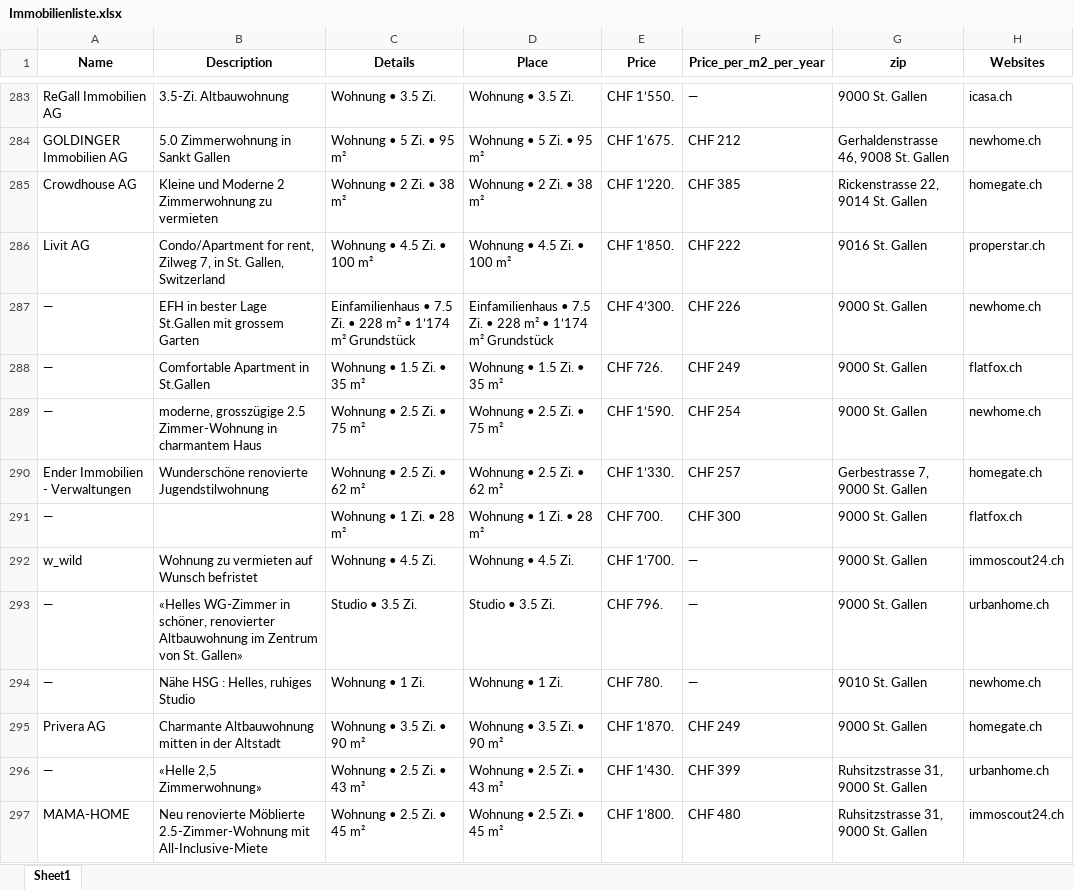
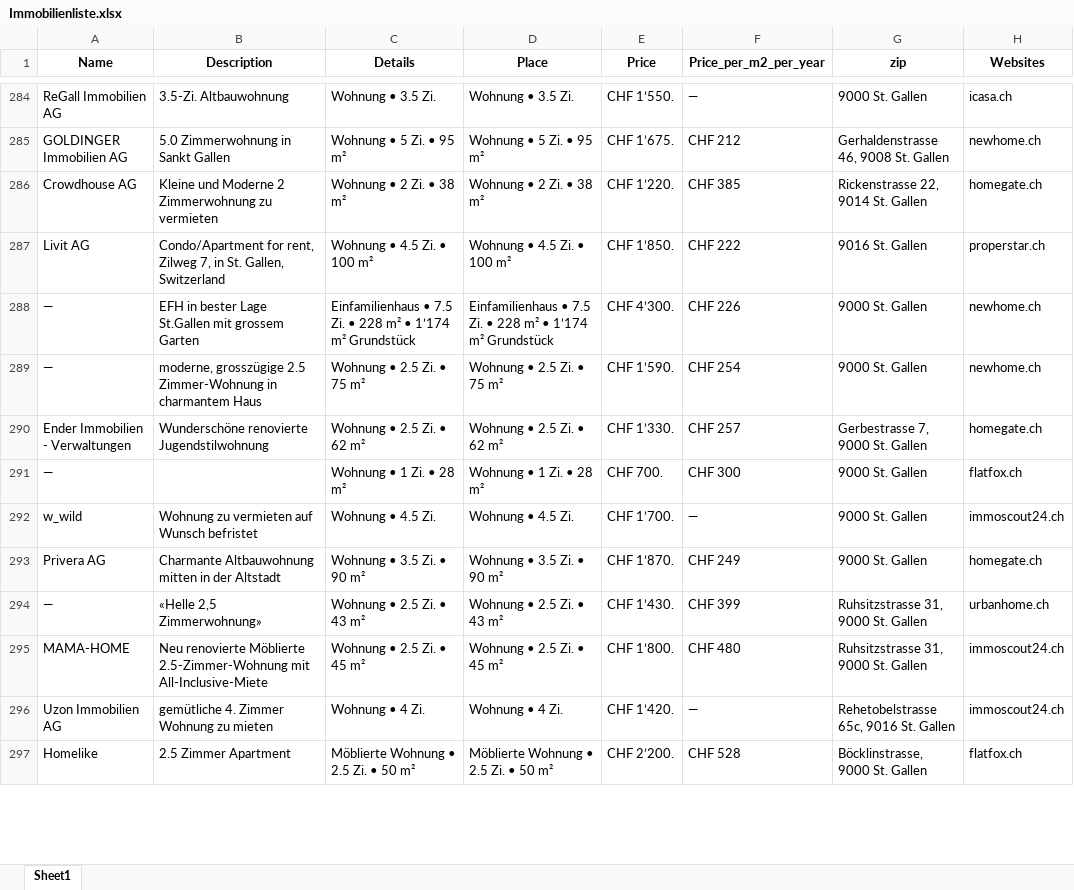
Before and after one commit to lorexzx/CS, an Excel workbook: Immobilienliste.xlsx, sheet Sheet1, drawn as a sheet; only a part is shown, gaps mark what is left out; the shorter side is filled out with more unchanged rows; values as stored, in another font and other column widths than the file's, no borders; removed rows and columns are numbered as before the commit, all else as after; the diff covers the shown part only; the diff names each change by its address in the sheet, - before the commit and + after, or states it on an @@ line.

```diff
--- a/Immobilienliste.xlsx (sheet Sheet1)
+++ b/Immobilienliste.xlsx (sheet Sheet1)
-row 288: — | Comfortable Apartment in St.Gallen | Wohnung • 1.5 Zi. • 35 m² | Wohnung • 1.5 Zi. • 35 m² | CHF 726. | CHF 249 | 9000 St. Gallen | flatfox.ch
-row 293: — | «Helles WG-Zimmer in schöner, renovierter Altbauwohnung im Zentrum von St. Gallen» | Studio • 3.5 Zi. | Studio • 3.5 Zi. | CHF 796. | — | 9000 St. Gallen | urbanhome.ch
-row 294: — | Nähe HSG : Helles, ruhiges Studio | Wohnung • 1 Zi. | Wohnung • 1 Zi. | CHF 780. | — | 9010 St. Gallen | newhome.ch
```
Also changed, not shown: 27 added rows, 24 removed rows and 23 edited cells elsewhere in this sheet.
